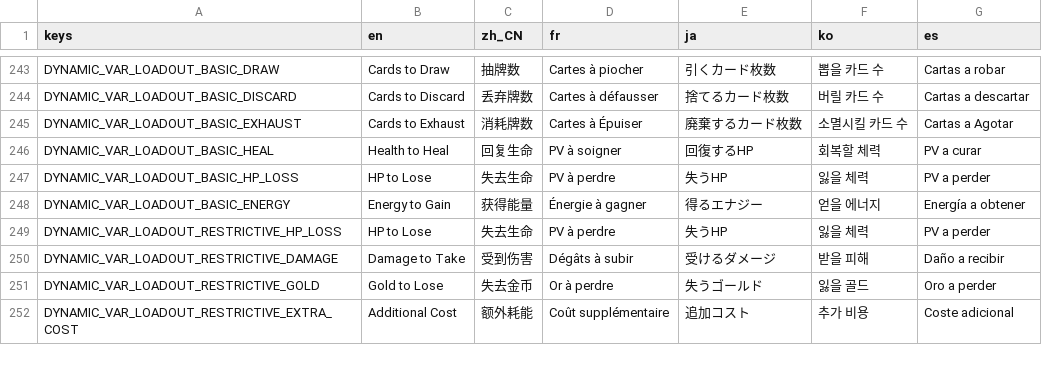
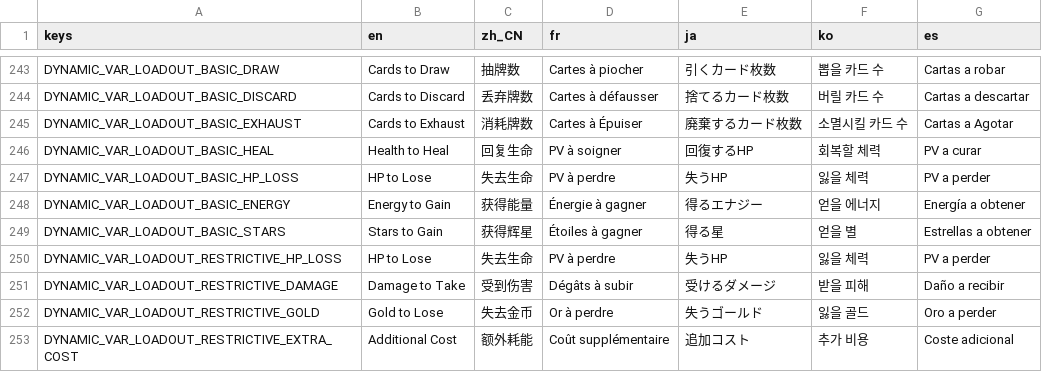
Before and after one commit to qw2341/Loadout-Mod-2, a CSV file: Loadout/localization/uitext.csv, drawn as a sheet; only a part is shown, gaps mark what is left out.

Commit message:
Added the basic stars keyword

```diff
--- a/Loadout/localization/uitext.csv
+++ b/Loadout/localization/uitext.csv
@@ -248,2 +248,3 @@ DYNAMIC_VAR_LOADOUT_BASIC_HP_LOSS,HP to Lose,失去生命,PV à perdre,失うHP,
 DYNAMIC_VAR_LOADOUT_BASIC_ENERGY,Energy to Gain,获得能量,Énergie à gagner,得るエナジー,얻을 에너지,Energía a obtener
+DYNAMIC_VAR_LOADOUT_BASIC_STARS,Stars to Gain,获得辉星,Étoiles à gagner,得る星,얻을 별,Estrellas a obtener
 DYNAMIC_VAR_LOADOUT_RESTRICTIVE_HP_LOSS,HP to Lose,失去生命,PV à perdre,失うHP,잃을 체력,PV a perder
```
Also changed, not shown: 16 other files.
